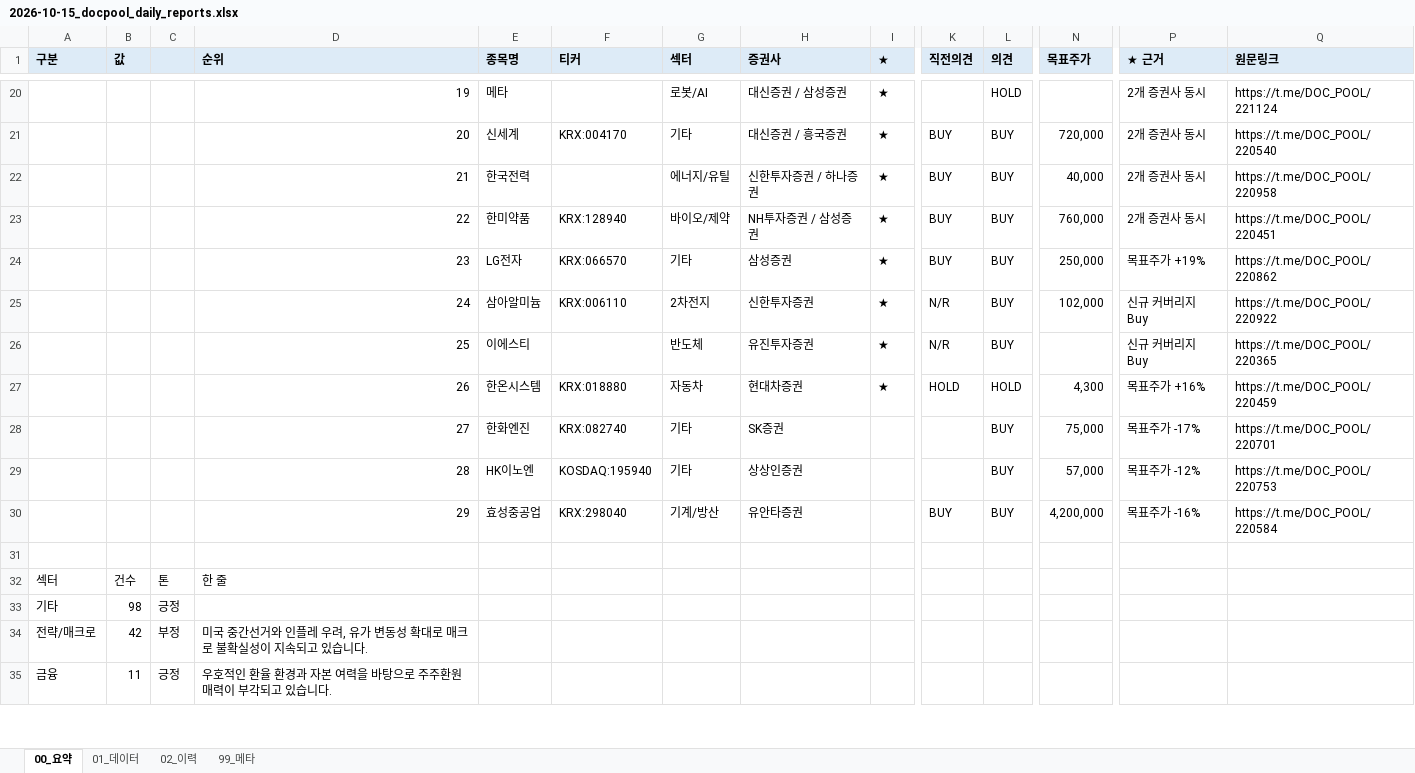
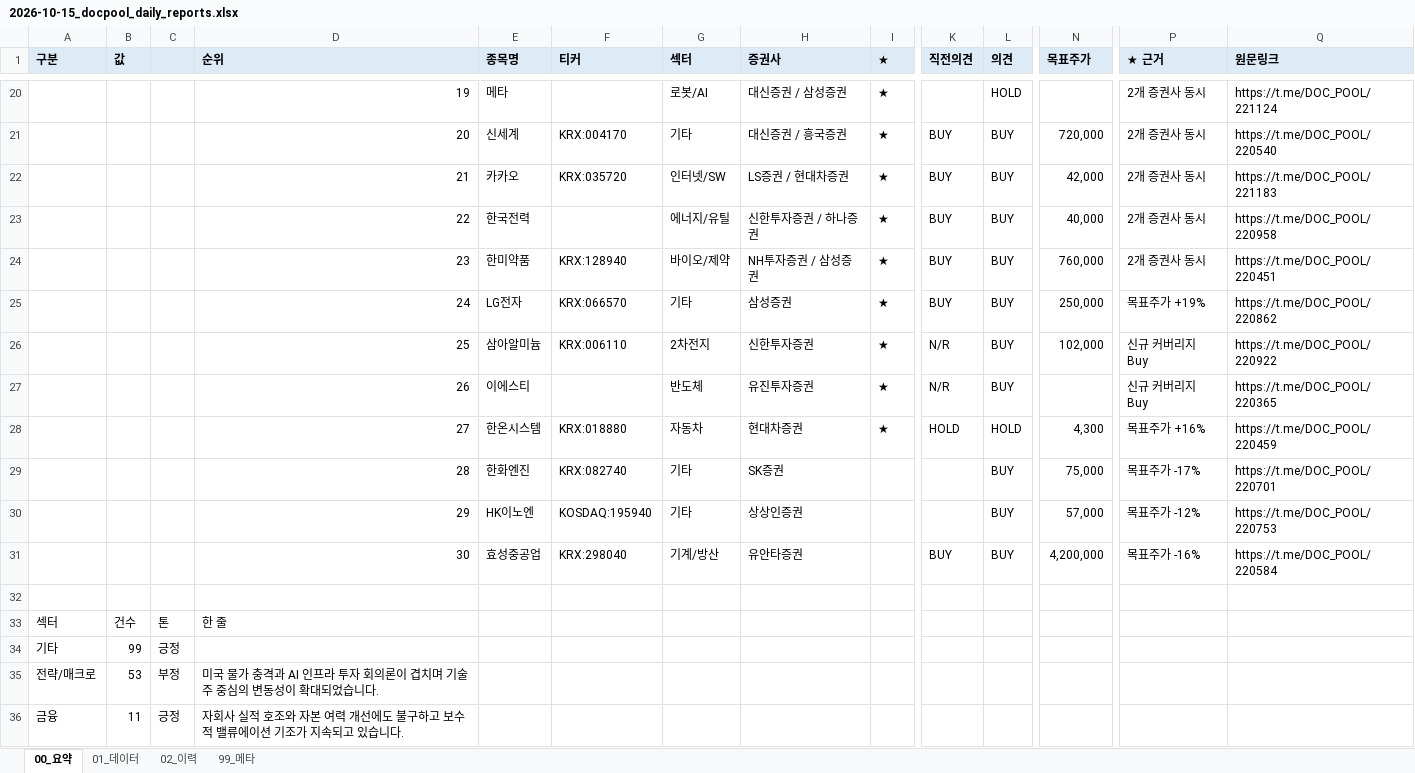
Before and after one commit to newwild3-cmyk/ivy-korean-reports, an Excel workbook: docpool/2026-10-15_docpool_daily_reports.xlsx, sheet 00_요약, drawn as a sheet; only a part is shown, gaps mark what is left out; values as stored, in another font and other column widths than the file's, no borders; addresses are those after the commit; rows hold the shown columns only; the diff covers the shown part only; the diff names each change by its address in the sheet, - before the commit and + after, or states it on an @@ line.

```diff
--- a/docpool/2026-10-15_docpool_daily_reports.xlsx (sheet 00_요약)
+++ b/docpool/2026-10-15_docpool_daily_reports.xlsx (sheet 00_요약)
+row 22:  |  |  | 21 | 카카오 | KRX:035720 | 인터넷/SW | LS증권 / 현대차증권 | ★ | BUY | BUY | 42,000 | 2개 증권사 동시 | https://t.me/DOC_POOL/221183
-D23 (순위): 21
+D23 (순위): 22
-D24 (순위): 22
+D24 (순위): 23
-D25 (순위): 23
+D25 (순위): 24
-D26 (순위): 24
+D26 (순위): 25
-D27 (순위): 25
+D27 (순위): 26
-D28 (순위): 26
+D28 (순위): 27
-D29 (순위): 27
+D29 (순위): 28
-D30 (순위): 28
+D30 (순위): 29
-D31 (순위): 29
+D31 (순위): 30
-B34 (값): 98
+B34 (값): 99
-B35 (값): 42
+B35 (값): 53
-D35 (순위): 미국 중간선거와 인플레 우려, 유가 변동성 확대로 매크로 불확실성이 지속되고 있습니다.
+D35 (순위): 미국 물가 충격과 AI 인프라 투자 회의론이 겹치며 기술주 중심의 변동성이 확대되었습니다.
-D36 (순위): 우호적인 환율 환경과 자본 여력을 바탕으로 주주환원 매력이 부각되고 있…
+D36 (순위): 자회사 실적 호조와 자본 여력 개선에도 불구하고 보수적 밸류에이션 기조가 지속되고 있…
```
Also changed, not shown: 7 added rows, 7 removed rows and 28 edited cells elsewhere in this sheet, sheet 01_데이터, sheet 02_이력, sheet 99_메타.
